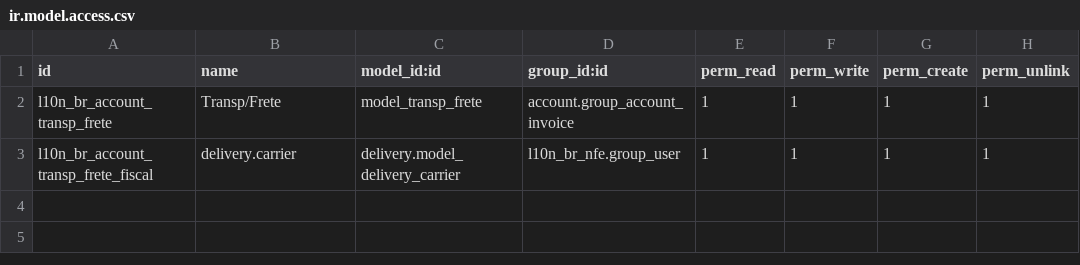
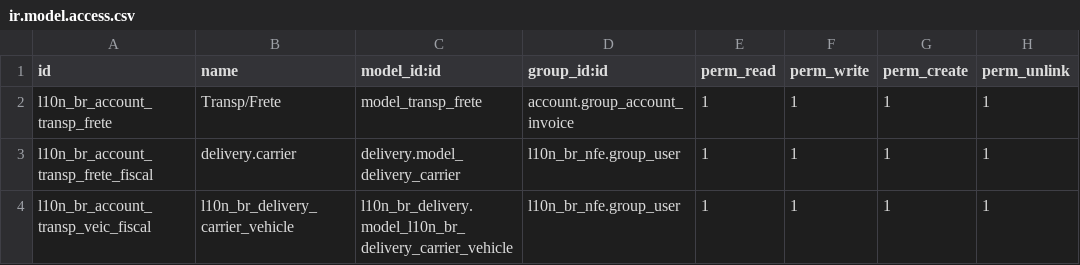
Before and after one commit to ATSTI/ats-odoo, a CSV file: l10n_br_account_nfe_transp/security/ir.model.access.csv, drawn as a sheet.

Commit message:
vehicle_permition_nfeuser

```diff
--- a/l10n_br_account_nfe_transp/security/ir.model.access.csv
+++ b/l10n_br_account_nfe_transp/security/ir.model.access.csv
@@ -3 +3,2 @@
 "l10n_br_account_transp_frete_fiscal","delivery.carrier","delivery.model_delivery_carrier","l10n_br_nfe.group_user",1,1,1,1
+"l10n_br_account_transp_veic_fiscal","l10n_br_delivery_carrier_vehicle","l10n_br_delivery.model_l10n_br_delivery_carrier_vehicle","l10n_br_nfe.group_user",1,1,1,1
```
